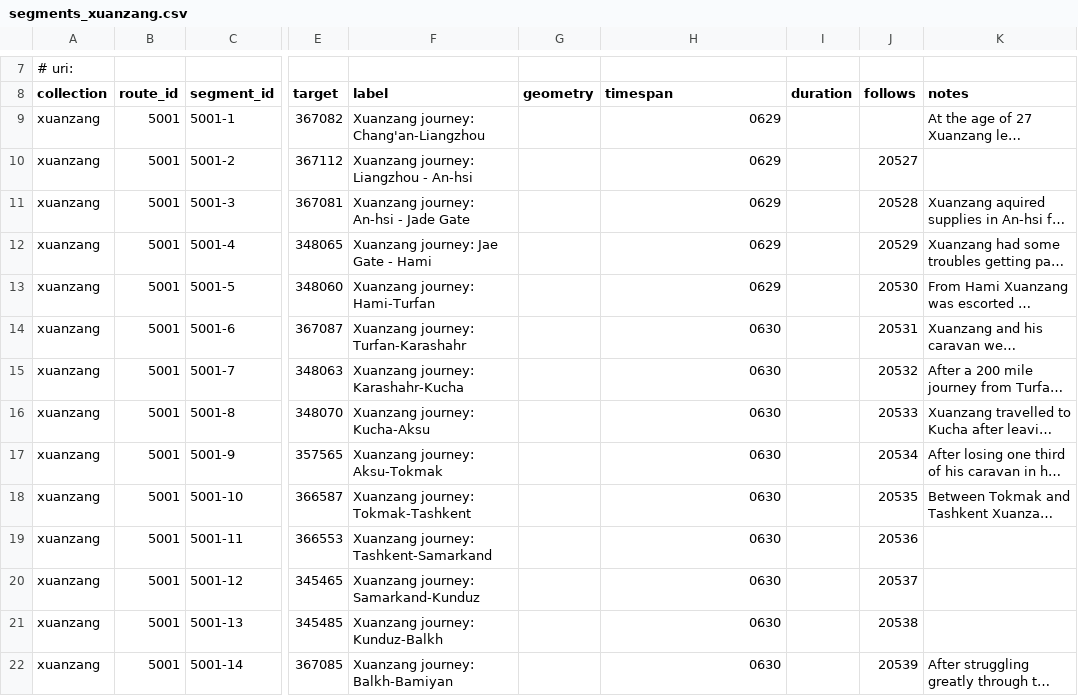
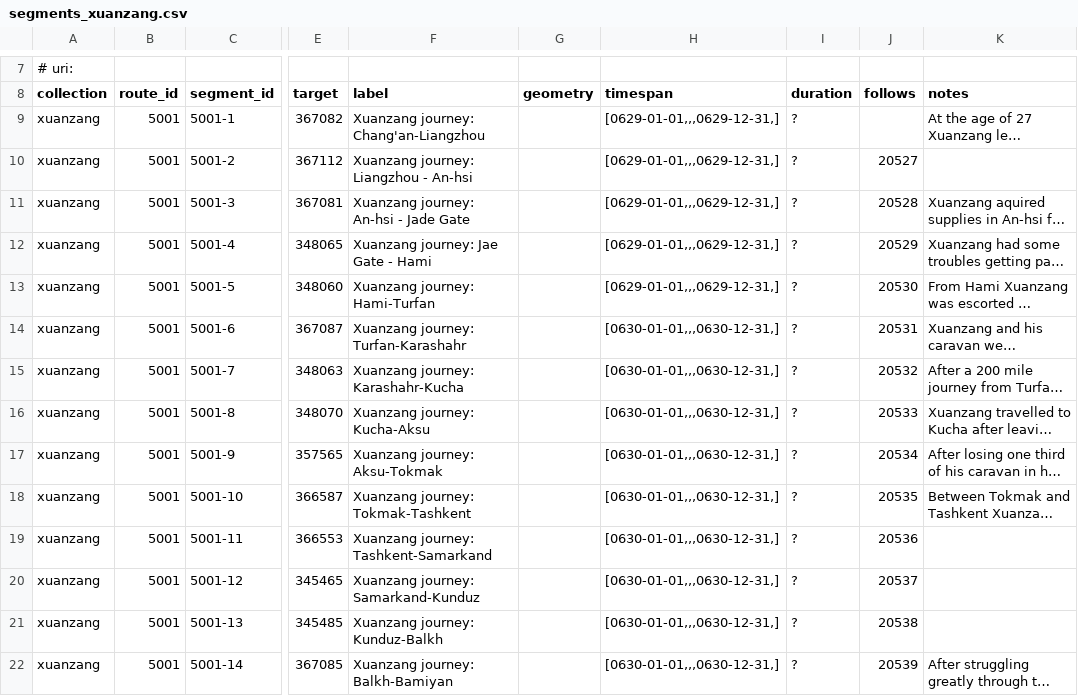
Before and after one commit to kgeographer/linking-linked-places, a CSV file: data/source/xuanzang/segments_xuanzang.csv, drawn as a sheet; only a part is shown, gaps mark what is left out; long unchanged cells end in …; the diff covers the shown part only; the diff names each change by its address in the sheet, - before the commit and + after, or states it on an @@ line.

```diff
--- a/data/source/xuanzang/segments_xuanzang.csv
+++ b/data/source/xuanzang/segments_xuanzang.csv
-H9:H13 (timespan): 0629
+H9:H13 (timespan): [0629-01-01,,,0629-12-31,]
-I9:I22 (duration): (empty)
+I9:I22 (duration): ?
-H14:H22 (timespan): 0630
+H14:H22 (timespan): [0630-01-01,,,0630-12-31,]
```
Also changed, not shown: 142 edited cells elsewhere in this file, data/source/courier/segments_courier.csv, 8 other files.
